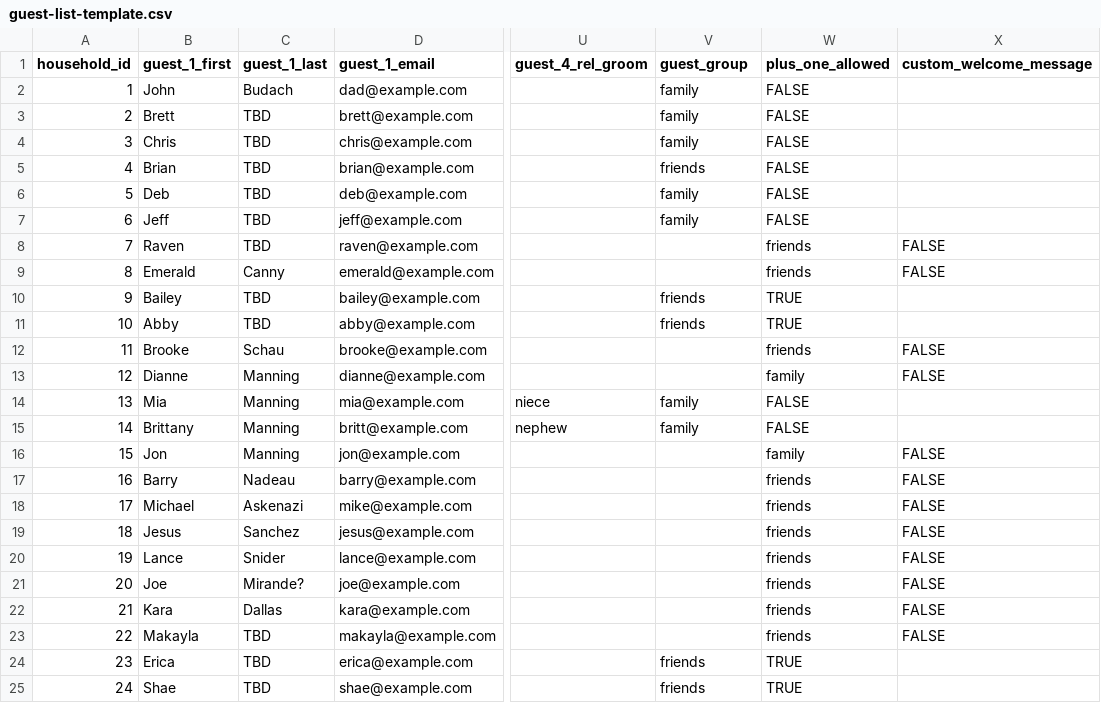
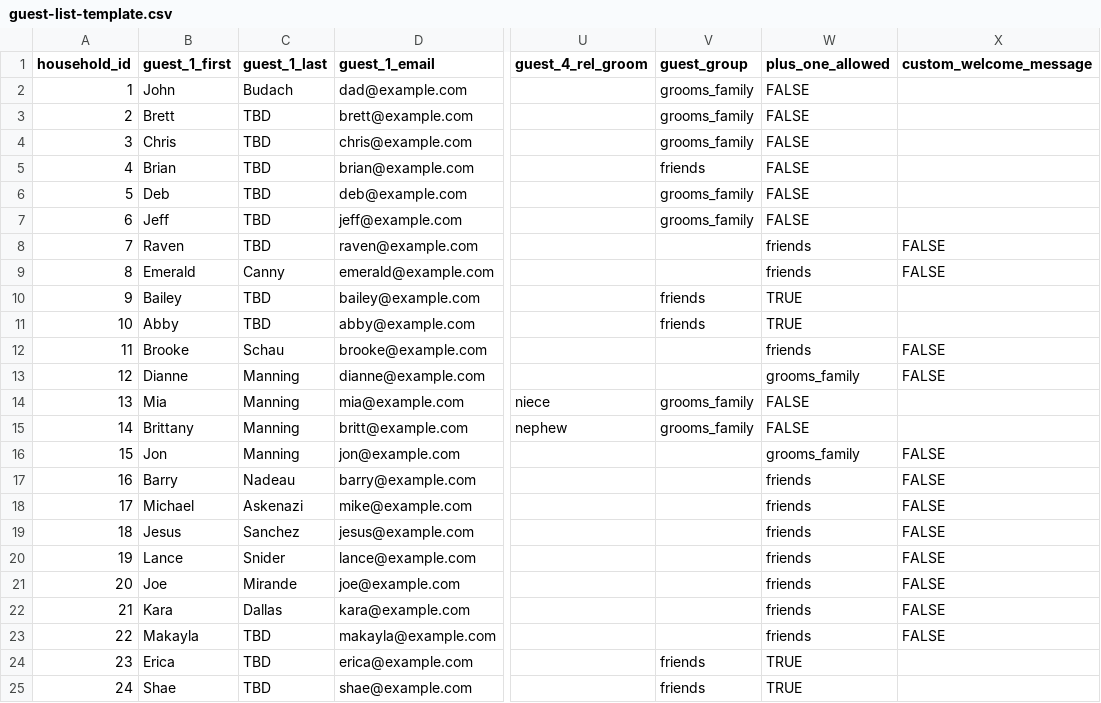
Before and after one commit to Sinnema1/dj-forever2, a CSV file: server/src/seeds/guest-list-template.csv, drawn as a sheet; only a part is shown, gaps mark what is left out; the diff names each change by its address in the sheet, - before the commit and + after, or states it on an @@ line.

Commit message:
fix: address Copilot PR review suggestions
Critical fixes:
- Make lastName optional in householdMembers schema (prevents validation errors for guests with empty lastnames)
- Fix fullName construction to avoid trailing spaces when lastName is empty
- Fix guest_group enum values: 'family' → 'grooms_family' (matches User model enum)
- Remove question mark from 'Mirande?' last name (data quality)

Documentation improvements:
- Correct guest_group enum options in GUEST_DATA_SETUP.md
- Fix example CSV row to show correct 24-column format
- Fix output message to show '27 households (56 guests)' not '26 guests'
- Correct architecture description: one QR per household, not per guest

Test improvements:
- Add actual assertions in RSVPPrepopulation test to verify household member pre-population
- Test now validates that all 3 household members appear in form with correct names

All changes address automated code review feedback from GitHub Copilot.

```diff
--- a/server/src/seeds/guest-list-template.csv
+++ b/server/src/seeds/guest-list-template.csv
-V2:V4 (guest_group): family
+V2:V4 (guest_group): grooms_family
-V6:V7 (guest_group): family
+V6:V7 (guest_group): grooms_family
-W13 (plus_one_allowed): family
+W13 (plus_one_allowed): grooms_family
-V14:V15 (guest_group): family
+V14:V15 (guest_group): grooms_family
-W16 (plus_one_allowed): family
+W16 (plus_one_allowed): grooms_family
-C21 (guest_1_last): Mirande?
+C21 (guest_1_last): Mirande
```
Also changed, not shown: 5 other files.
